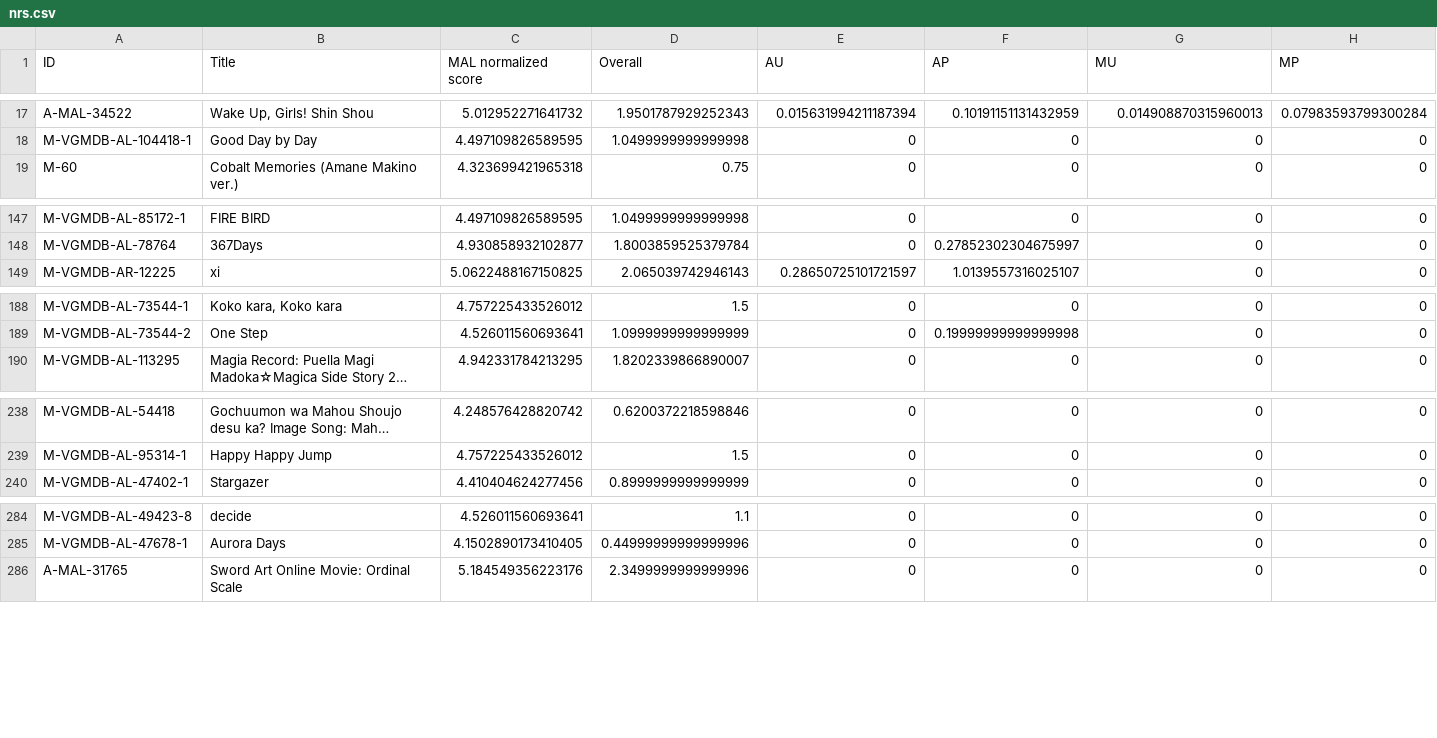
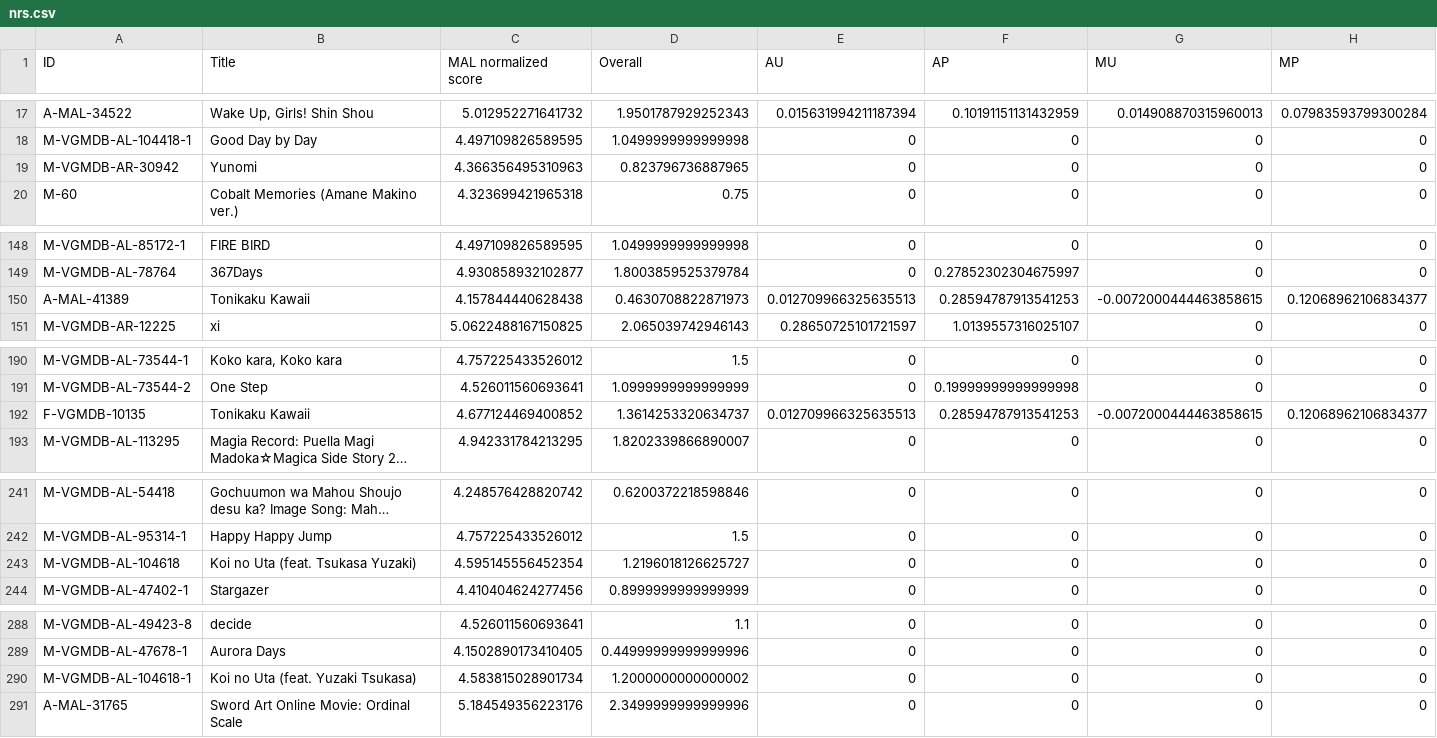
Before and after one commit to btmxh/nrs-impl, a CSV file: output/nrs.csv, drawn as a sheet; only a part is shown, gaps mark what is left out; long unchanged cells end in …; rows hold the shown columns only; the diff covers the shown part only; the diff names each change by its address in the sheet, - before the commit and + after, or states it on an @@ line.

Commit message:
[rank] Tonikaku Kawaii

```diff
--- a/output/nrs.csv
+++ b/output/nrs.csv
+row 19: M-VGMDB-AR-30942 | Yunomi | 4.366356495310963 | 0.823796736887965 | 0 | 0 | 0 | 0
+row 150: A-MAL-41389 | Tonikaku Kawaii | 4.157844440628438 | 0.4630708822871973 | 0.012709966325635513 | 0.28594787913541253 | -0.0072000444463858615 | 0.12068962106834377
+row 192: F-VGMDB-10135 | Tonikaku Kawaii | 4.677124469400852 | 1.3614253320634737 | 0.012709966325635513 | 0.28594787913541253 | -0.0072000444463858615 | 0.12068962106834377
+row 243: M-VGMDB-AL-104618 | Koi no Uta (feat. Tsukasa Yuzaki) | 4.595145556452354 | 1.2196018126625727 | 0 | 0 | 0 | 0
+row 290: M-VGMDB-AL-104618-1 | Koi no Uta (feat. Yuzaki Tsukasa) | 4.583815028901734 | 1.2000000000000002 | 0 | 0 | 0 | 0
```
Also changed, not shown: 4 edited cells elsewhere in this file, 7 other files.
